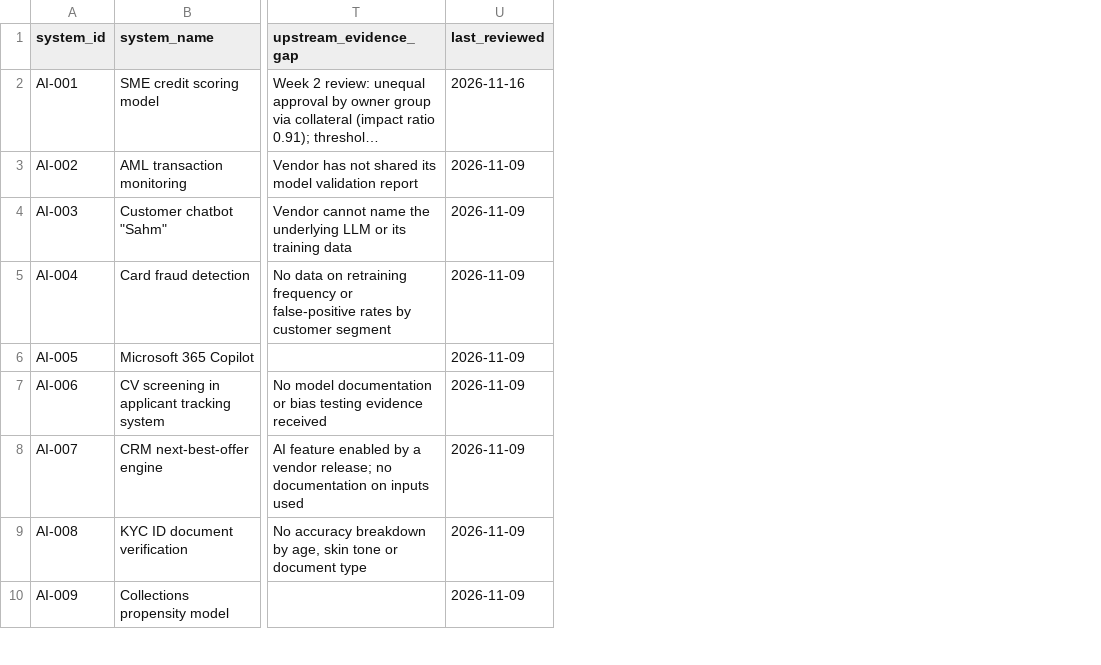
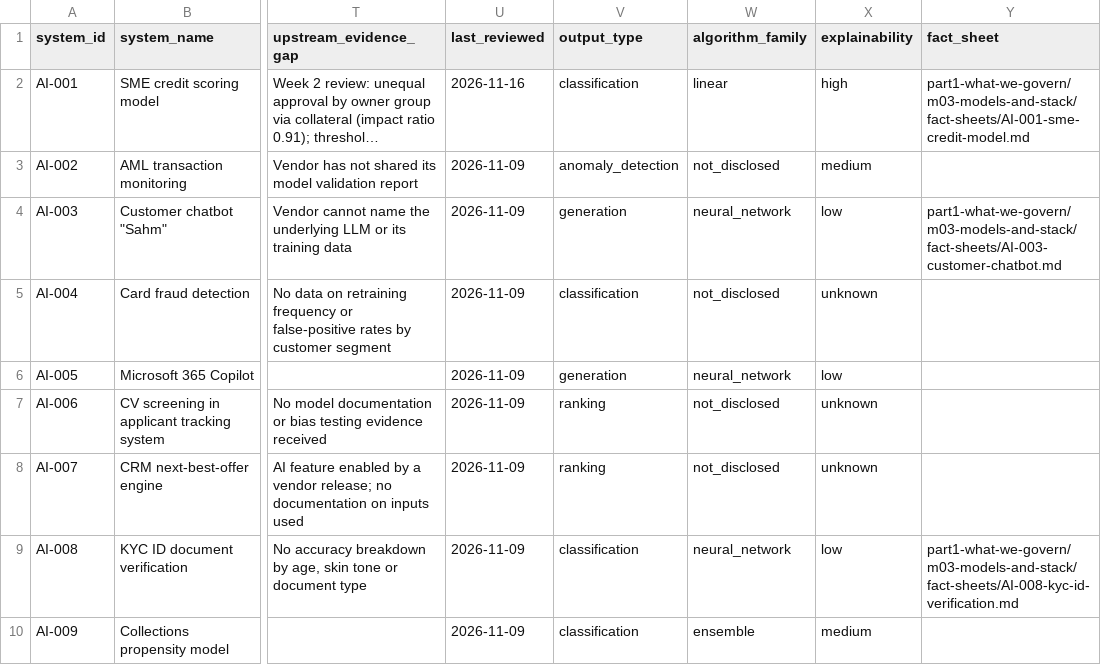
Before and after one commit to AugustineOzor/meridian-ai-governance-programme, a CSV file: 00-inventory/inventory.csv, drawn as a sheet; only a part is shown, gaps mark what is left out; long unchanged cells end in …; the diff names each change by its address in the sheet, - before the commit and + after, or states it on an @@ line.

```diff
--- a/00-inventory/inventory.csv
+++ b/00-inventory/inventory.csv
+column V (output_type), rows 2-10: classification | anomaly_detection | generation | classification | generation | ranking | ranking | classification | classification
+column W (algorithm_family), rows 2-10: linear | not_disclosed | neural_network | not_disclosed | neural_network | not_disclosed | not_disclosed | neural_network | ensemble
+column X (explainability), rows 2-10: high | medium | low | unknown | low | unknown | unknown | low | medium
+column Y (fact_sheet), rows 2-9: part1-what-we-govern/m03-models-and-stack/fact-sheets/AI-001-sme-credit-model.md |  | part1-what-we-govern/m03-models-and-stack/fact-sheets/AI-003-customer-chatbot.md |  |  |  |  | part1-what-we-govern/m03-models-and-stack/fact-sheets/AI-008-kyc-id-verification.md
```
Also changed, not shown: 17 other files.
